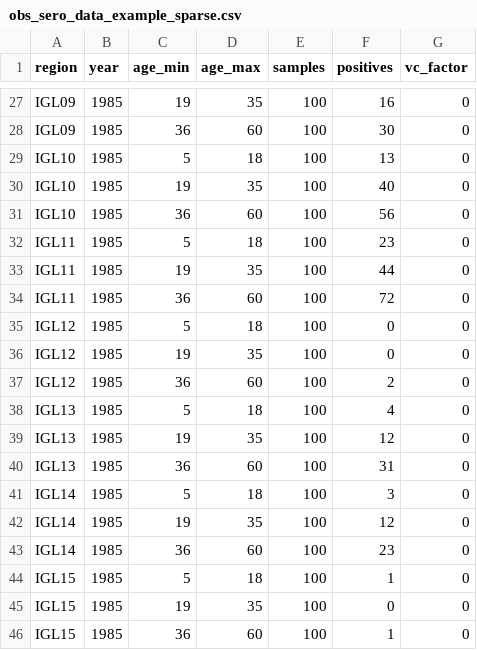
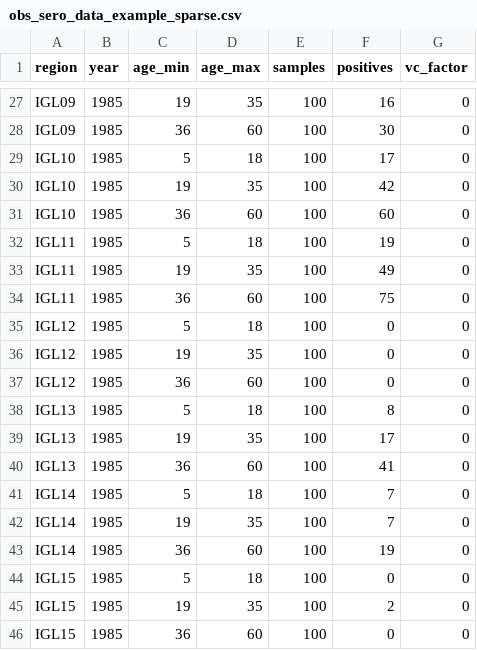
Before and after one commit to mrc-ide/YellowFeverDynamics, a CSV file: inst/exdata/obs_sero_data_example_sparse.csv, drawn as a sheet; only a part is shown, gaps mark what is left out; the diff covers the shown part only.

```diff
--- a/inst/exdata/obs_sero_data_example_sparse.csv
+++ b/inst/exdata/obs_sero_data_example_sparse.csv
@@ -28,19 +28,19 @@ IGL09,1985,19,35,100,16,0
 IGL09,1985,36,60,100,30,0
-IGL10,1985,5,18,100,13,0
-IGL10,1985,19,35,100,40,0
-IGL10,1985,36,60,100,56,0
-IGL11,1985,5,18,100,23,0
-IGL11,1985,19,35,100,44,0
-IGL11,1985,36,60,100,72,0
+IGL10,1985,5,18,100,17,0
+IGL10,1985,19,35,100,42,0
+IGL10,1985,36,60,100,60,0
+IGL11,1985,5,18,100,19,0
+IGL11,1985,19,35,100,49,0
+IGL11,1985,36,60,100,75,0
 IGL12,1985,5,18,100,0,0
 IGL12,1985,19,35,100,0,0
-IGL12,1985,36,60,100,2,0
-IGL13,1985,5,18,100,4,0
-IGL13,1985,19,35,100,12,0
-IGL13,1985,36,60,100,31,0
-IGL14,1985,5,18,100,3,0
-IGL14,1985,19,35,100,12,0
-IGL14,1985,36,60,100,23,0
-IGL15,1985,5,18,100,1,0
-IGL15,1985,19,35,100,0,0
-IGL15,1985,36,60,100,1,0
+IGL12,1985,36,60,100,0,0
+IGL13,1985,5,18,100,8,0
+IGL13,1985,19,35,100,17,0
+IGL13,1985,36,60,100,41,0
+IGL14,1985,5,18,100,7,0
+IGL14,1985,19,35,100,7,0
+IGL14,1985,36,60,100,19,0
+IGL15,1985,5,18,100,0,0
+IGL15,1985,19,35,100,2,0
+IGL15,1985,36,60,100,0,0
```
Also changed, not shown: 21 edited cells elsewhere in this file, inst/exdata/obs_sero_data_example.csv, 2 other files.
